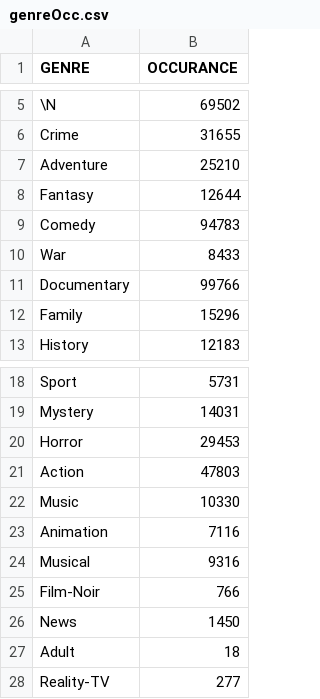
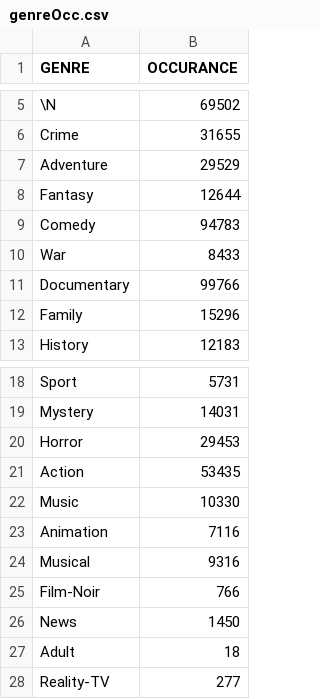
Before and after one commit to peytonthehuman/GOAT, a CSV file: DataBuilding/genreOcc.csv, drawn as a sheet; only a part is shown, gaps mark what is left out; the diff covers the shown part only; the diff names each change by its address in the sheet, - before the commit and + after, or states it on an @@ line.

```diff
--- a/DataBuilding/genreOcc.csv
+++ b/DataBuilding/genreOcc.csv
-B7 (OCCURANCE): 25210
+B7 (OCCURANCE): 29529
-B21 (OCCURANCE): 47803
+B21 (OCCURANCE): 53435
```
Also changed, not shown: 24 added rows elsewhere in this file, 3 other files.
